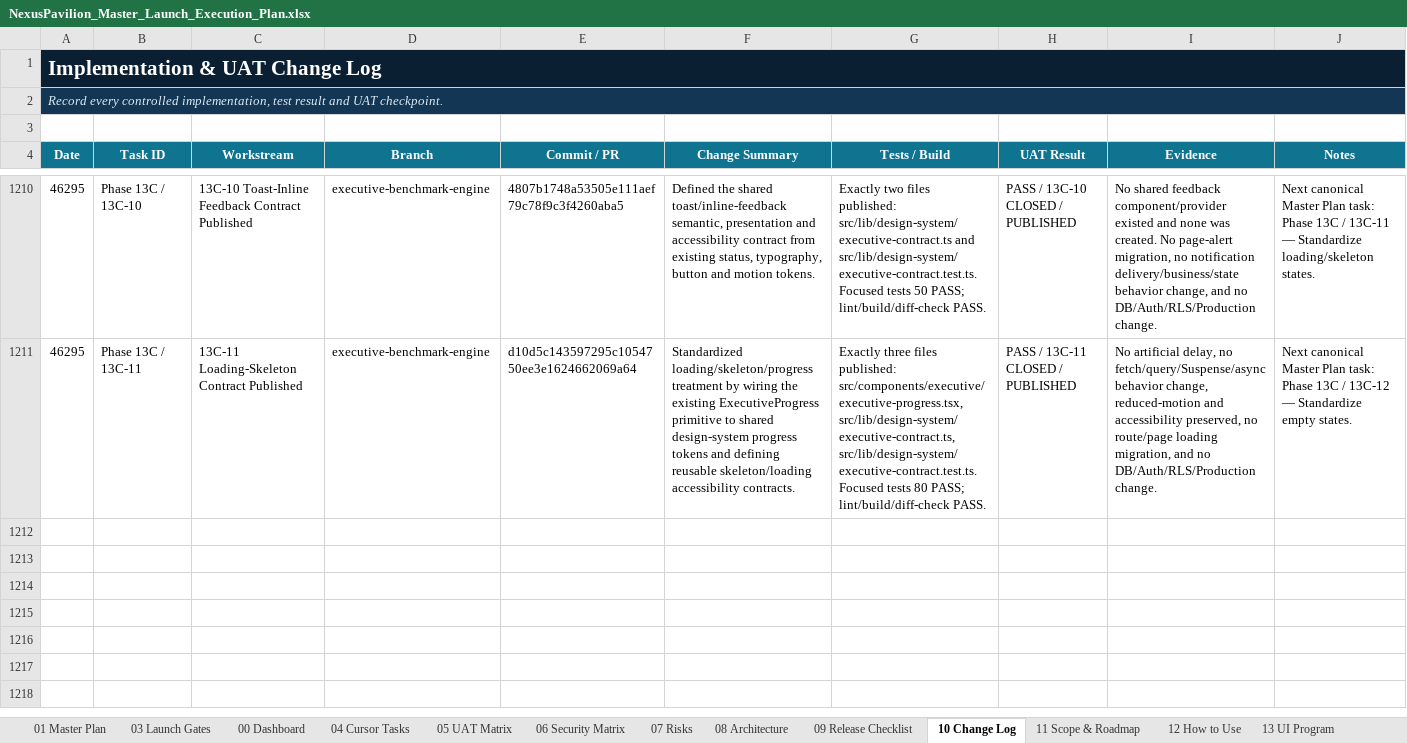
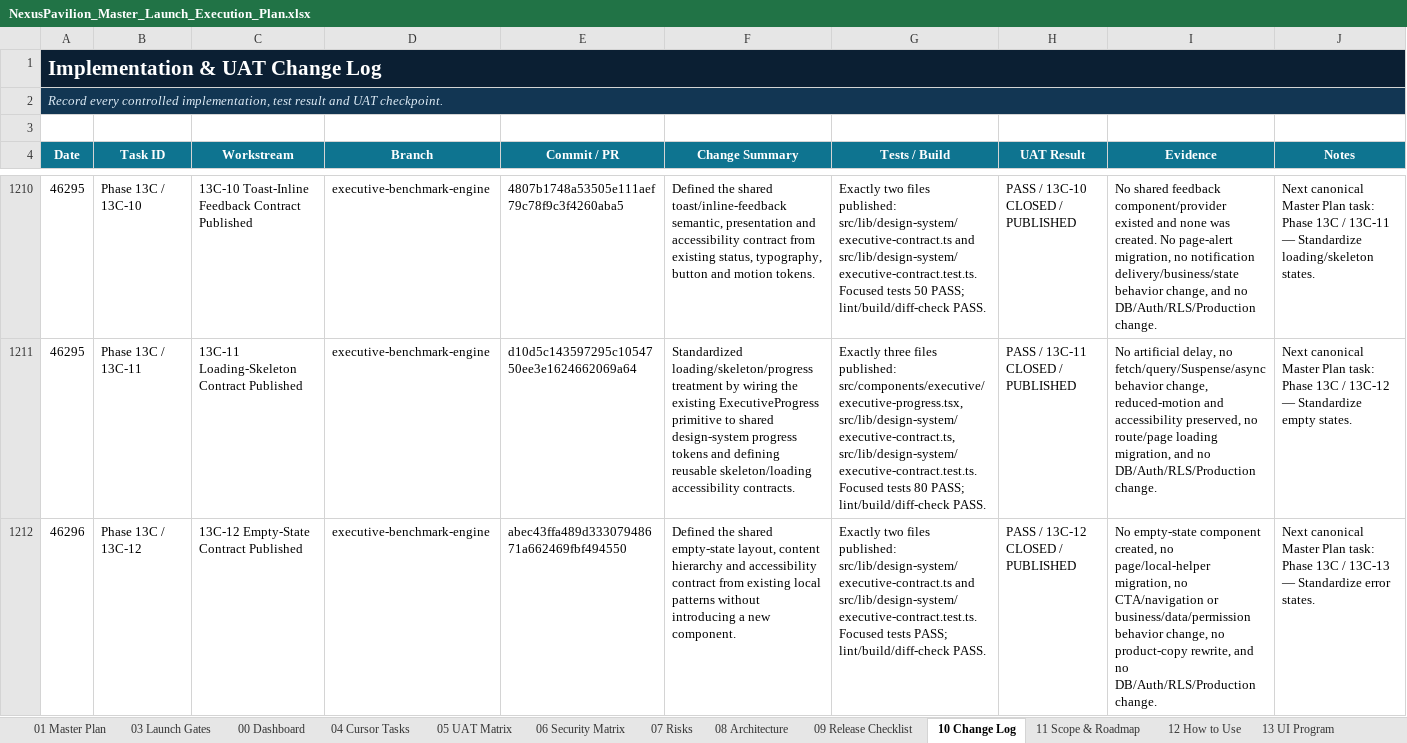
Before and after one commit to amirtaheri1978-cyber/nexuspavilion-core, an Excel workbook: docs/governance/NexusPavilion_Master_Launch_Execution_Plan.xlsx, sheet 10 Change Log, drawn as a sheet; only a part is shown, gaps mark what is left out; values as stored, in another font and other column widths than the file's, no borders; table styles not drawn; the diff names each change by its address in the sheet, - before the commit and + after, or states it on an @@ line.

Commit message:
Close empty state contract task

```diff
--- a/docs/governance/NexusPavilion_Master_Launch_Execution_Plan.xlsx (sheet 10 Change Log)
+++ b/docs/governance/NexusPavilion_Master_Launch_Execution_Plan.xlsx (sheet 10 Change Log)
+row 1212: 46296 | Phase 13C / 13C-12 | 13C-12 Empty-State Contract Published | executive-benchmark-engine | abec43ffa489d33307948671a662469fbf494550 | Defined the shared empty-state layout, content hierarchy and accessibility contract from existing local patterns without introducing a new component. | Exactly two files published: src/lib/design-system/executive-contract.ts and src/lib/design-system/executive-contract.test.ts. Focused tests PASS; lint/build/diff-check PASS. | PASS / 13C-12 CLOSED / PUBLISHED | No empty-state component created, no page/local-helper migration, no CTA/navigation or business/data/permission behavior change, no product-copy rewrite, and no DB/Auth/RLS/Production change. | Next canonical Master Plan task: Phase 13C / 13C-13 — Standardize error states.
```
Also changed, not shown: sheet 00 Dashboard, sheet 01 Master Plan, sheet 13 UI Program, charts or pictures.
